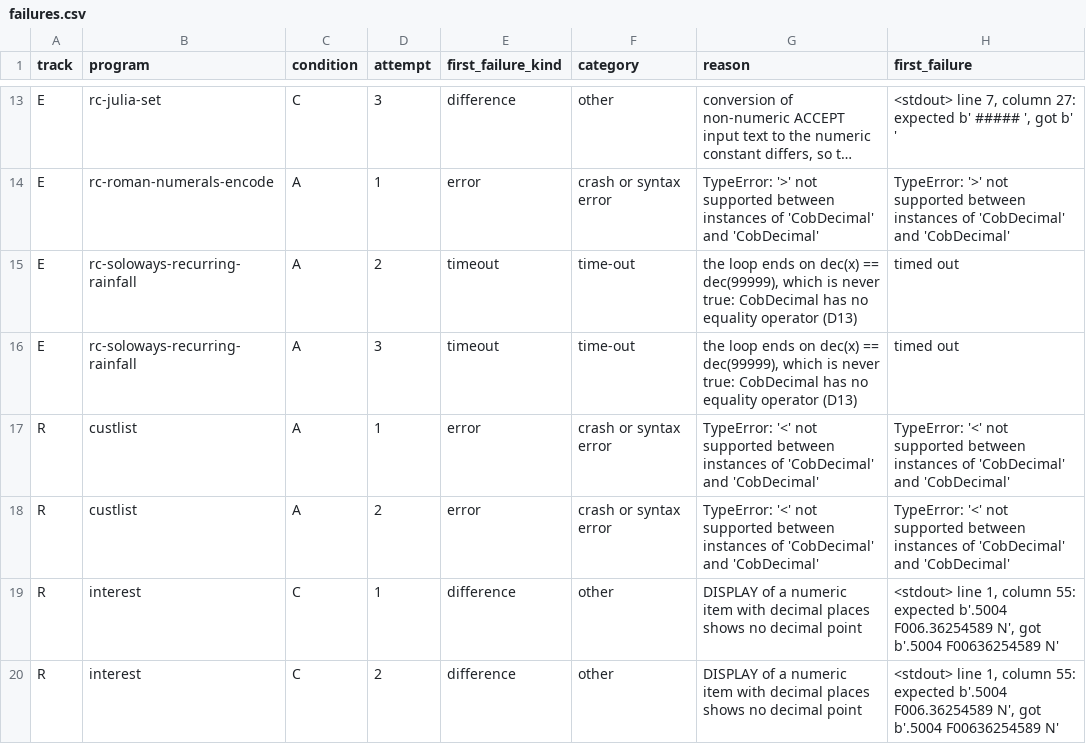
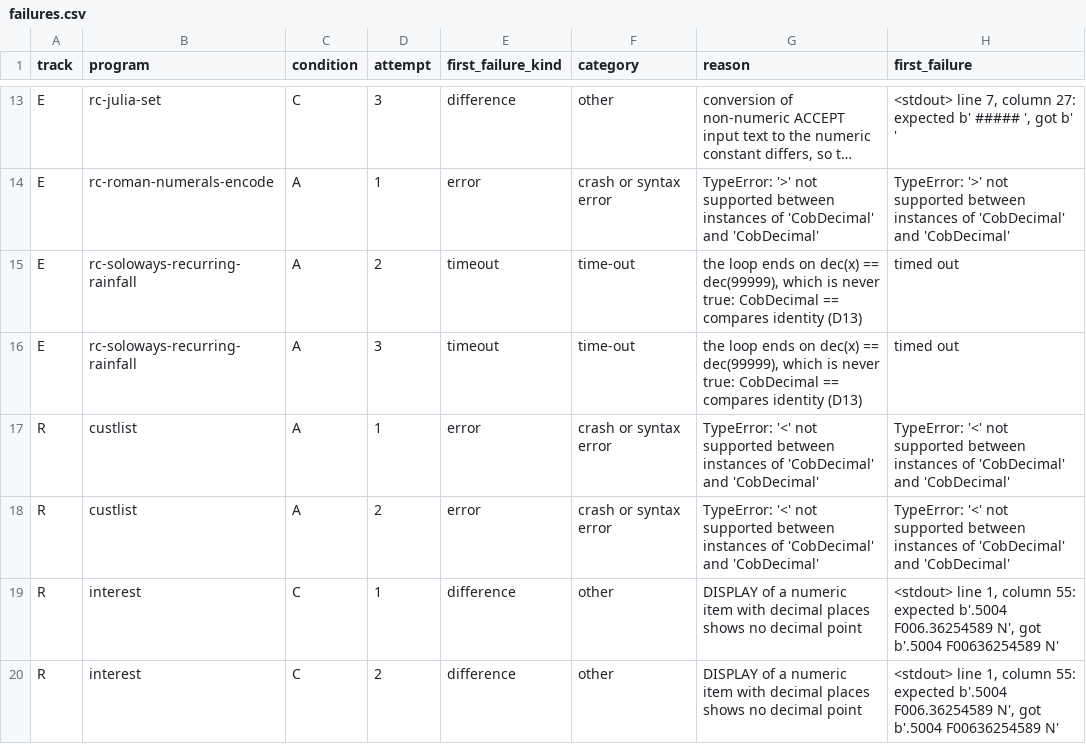
Before and after one commit to abdulazizbalu/cobol-equiv, a CSV file: benchmark/results/failures.csv, drawn as a sheet; only a part is shown, gaps mark what is left out; long unchanged cells end in …; the diff names each change by its address in the sheet, - before the commit and + after, or states it on an @@ line.

Commit message:
Time-out reason: CobDecimal == compares identity

```diff
--- a/benchmark/results/failures.csv
+++ b/benchmark/results/failures.csv
-G15:G16 (reason): …true: CobDecimal has no equality operator (D13)
+G15:G16 (reason): …true: CobDecimal == compares identity (D13)
```
Also changed, not shown: 2 other files.
